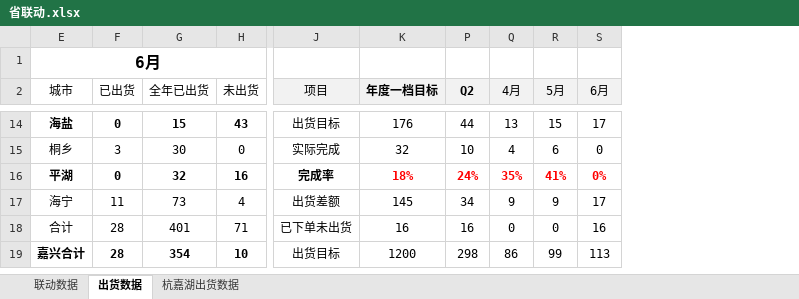
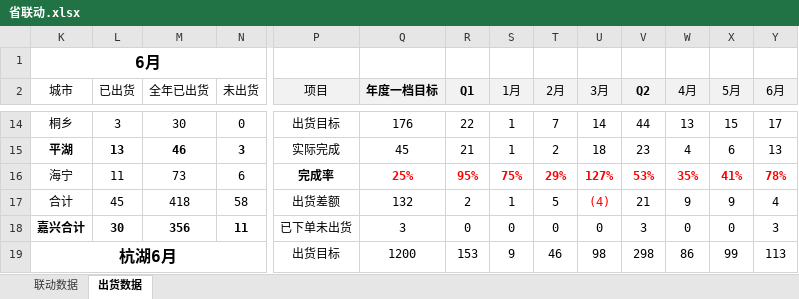
Before and after one commit to Viegie-Hu/workdata, an Excel workbook: 省联动.xlsx, sheet 出货数据, drawn as a sheet; only a part is shown, gaps mark what is left out; values as stored, in another font and other column widths than the file's, no borders; conditional formats not drawn; removed rows and columns are numbered as before the commit, all else as after; rows hold the shown columns only; the diff covers the shown part only; the diff names each change by its address in the sheet, - before the commit and + after, or states it on an @@ line.

```diff
--- a/省联动.xlsx (sheet 出货数据)
+++ b/省联动.xlsx (sheet 出货数据)
-sheet tab: 杭嘉湖出货数据
+column R (Q1), row 14: 22; rows 16-17: 95% | 2; row 19: 153
+column S (1月), row 14: 1; rows 16-17: 75% | 1; row 19: 9
+column T (2月), row 14: 7; rows 16-17: 29% | 5; row 19: 46
+column U (3月), row 14: 14; rows 16-17: 127% | (4); row 19: 98
-K14 (城市): 海盐
+K14 (城市): 桐乡
-K14:N14 bold: on
+K14:N14 bold: off
-L14 (已出货): 0
+L14 (已出货): 3
-M14 (全年已出货): 15
+M14 (全年已出货): 30
-N14 (未出货): 43
+N14 (未出货): 0
-row 15: 桐乡 | 3 | 30 | 0 | 实际完成 | 32 | 10 | 4 | 6 | 0
+row 15: 平湖 | 13 | 46 | 3 | 实际完成 | 45 | 21 | 1 | 2 | 18 | 23 | 4 | 6 | 13
-K16 (城市): 平湖
+K16 (城市): 海宁
-K16:N16 bold: on
+K16:N16 bold: off
-L16 (已出货): 0
+L16 (已出货): 11
-M16 (全年已出货): 32
+M16 (全年已出货): 73
-N16 (未出货): 16
+N16 (未出货): 6
-Q16 (年度一档目标): 18%
+Q16 (年度一档目标): 25%
-V16 (Q2): 24%
+V16 (Q2): 53%
-Y16 (6月): 0%
+Y16 (6月): 78%
-K17 (城市): 海宁
+K17 (城市): 合计
-L17 (已出货): 11
+L17 (已出货): 45
-M17 (全年已出货): 73
+M17 (全年已出货): 418
-N17 (未出货): 4
+N17 (未出货): 58
-Q17 (年度一档目标): 145
+Q17 (年度一档目标): 132
-V17 (Q2): 34
+V17 (Q2): 21
-Y17 (6月): 17
+Y17 (6月): 4
-row 18: 合计 | 28 | 401 | 71 | 已下单未出货 | 16 | 16 | 0 | 0 | 16
+row 18: 嘉兴合计 | 30 | 356 | 11 | 已下单未出货 | 3 | 0 | 0 | 0 | 0 | 3 | 0 | 0 | 3
-K19 (城市): 嘉兴合计
+K19 (城市): 杭湖6月
@@ K19 text size: larger @@
+K19:N19 merged
-L19 (已出货): 28
+L19 (已出货): (empty)
-M19 (全年已出货): 354
+M19 (全年已出货): (empty)
-N19 (未出货): 10
+N19 (未出货): (empty)
```
Also changed, not shown: 26 added rows, 1 removed row, 76 edited cells, cell formats and merged cells elsewhere in this sheet, sheet 联动数据, formulas that keep their value, hidden cells, 1 other file.
